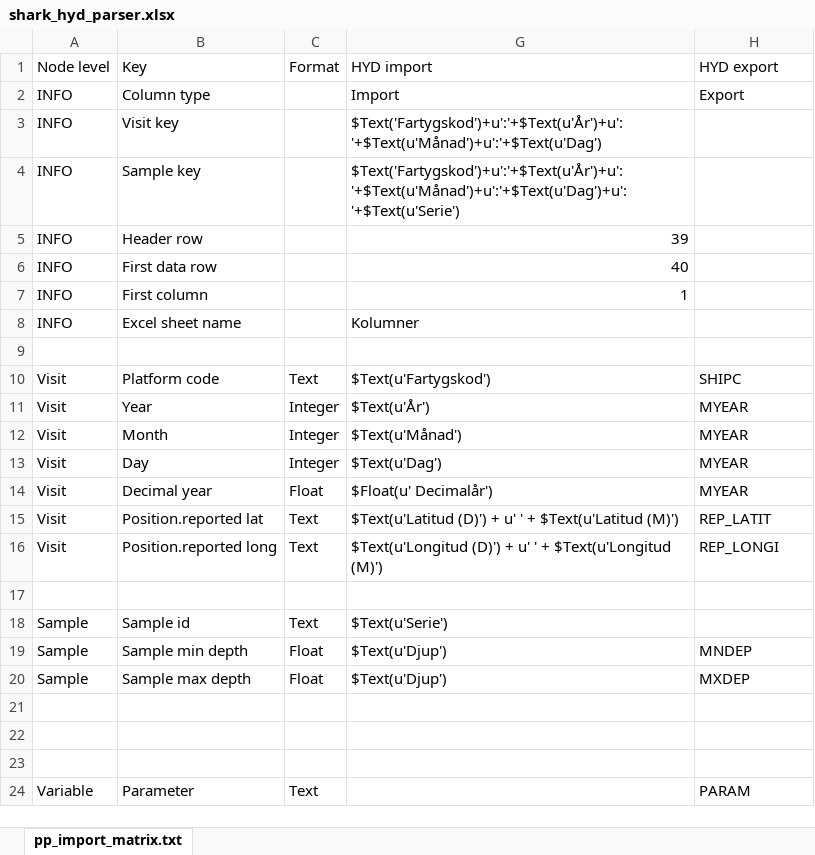
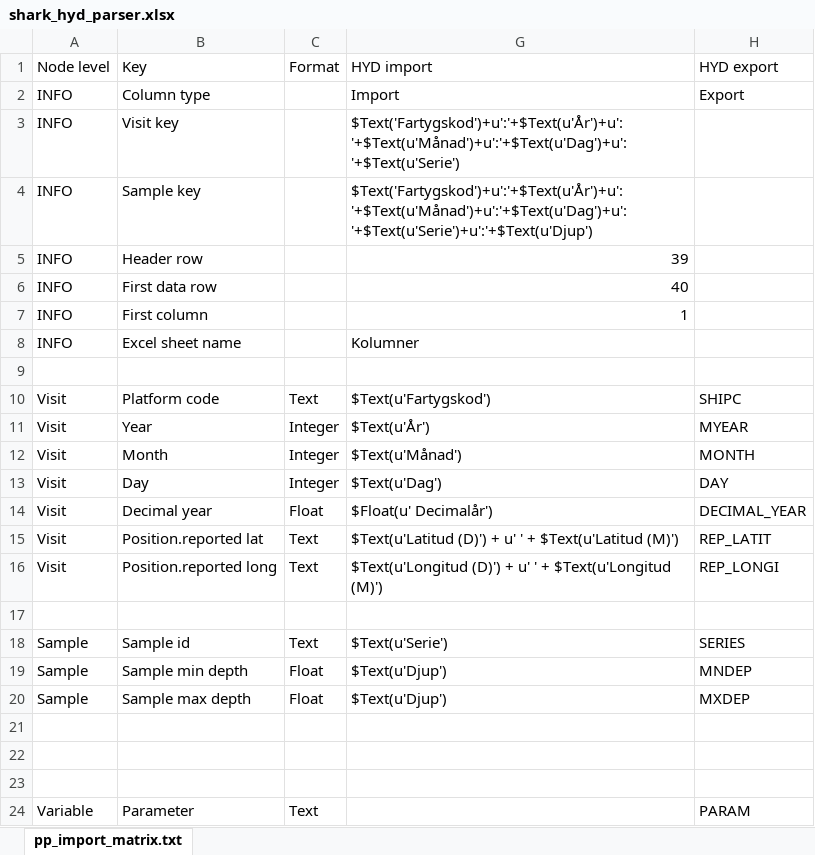
Before and after one commit to planktontoolbox/plankton-toolbox, an Excel workbook: toolbox_data/parsers/shark_hyd_parser.xlsx, sheet pp_import_matrix.txt, drawn as a sheet; only a part is shown; values as stored, in another font and other column widths than the file's, no borders; the diff names each change by its address in the sheet, - before the commit and + after, or states it on an @@ line.

```diff
--- a/toolbox_data/parsers/shark_hyd_parser.xlsx (sheet pp_import_matrix.txt)
+++ b/toolbox_data/parsers/shark_hyd_parser.xlsx (sheet pp_import_matrix.txt)
-G3 (HYD import): $Text('Fartygskod')+u':'+$Text(u'År')+u':'+$Text(u'Månad')+u':'+$Text(u'Dag')
+G3 (HYD import): $Text('Fartygskod')+u':'+$Text(u'År')+u':'+$Text(u'Månad')+u':'+$Text(u'Dag')+u':'+$Text(u'Serie')
-G4 (HYD import): $Text('Fartygskod')+u':'+$Text(u'År')+u':'+$Text(u'Månad')+u':'+$Text(u'Dag')+u':'+$Text(u'Serie')
+G4 (HYD import): $Text('Fartygskod')+u':'+$Text(u'År')+u':'+$Text(u'Månad')+u':'+$Text(u'Dag')+u':'+$Text(u'Serie')+u':'+$Text(u'Djup')
-H12 (HYD export): MYEAR
+H12 (HYD export): MONTH
-H13 (HYD export): MYEAR
+H13 (HYD export): DAY
-H14 (HYD export): MYEAR
+H14 (HYD export): DECIMAL_YEAR
-H18 (HYD export): (empty)
+H18 (HYD export): SERIES
```
